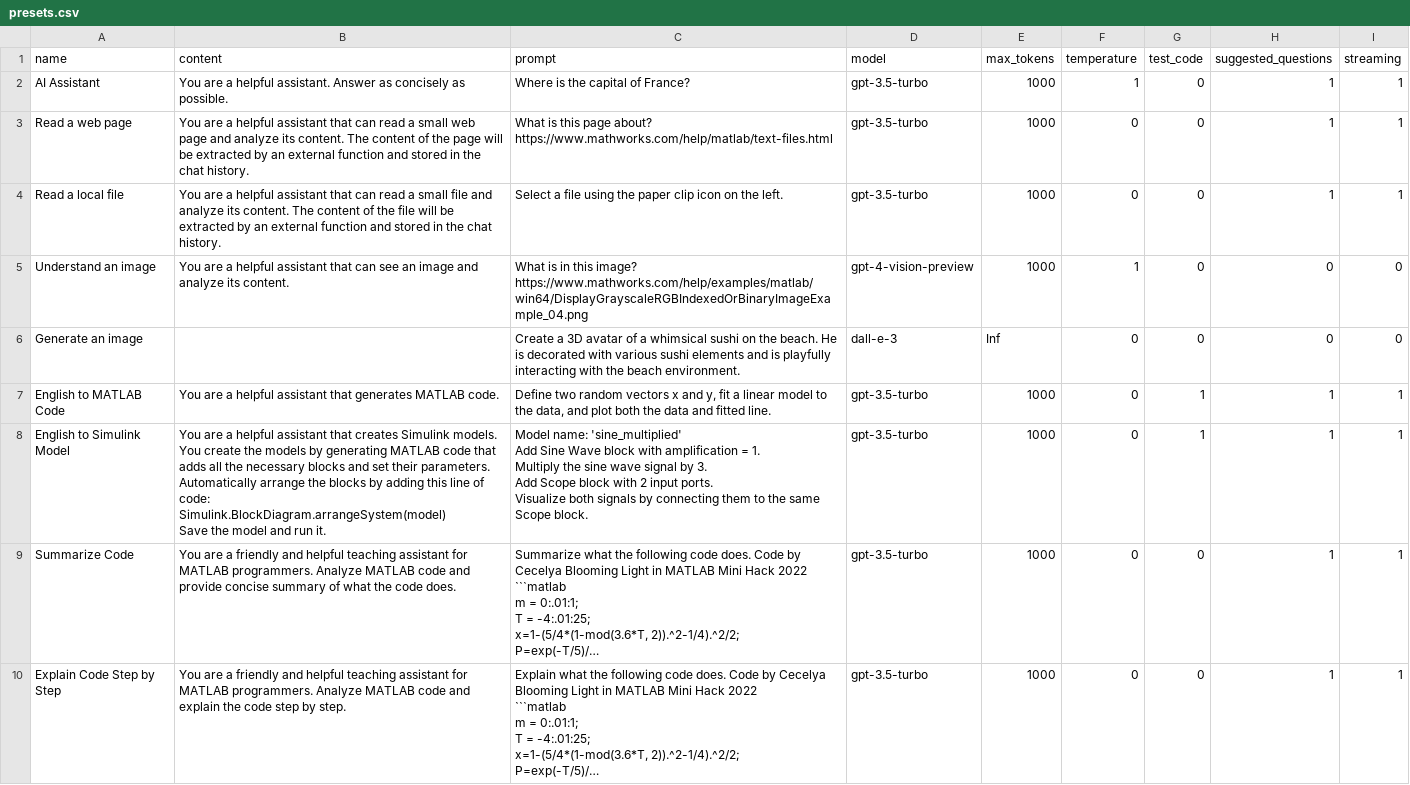
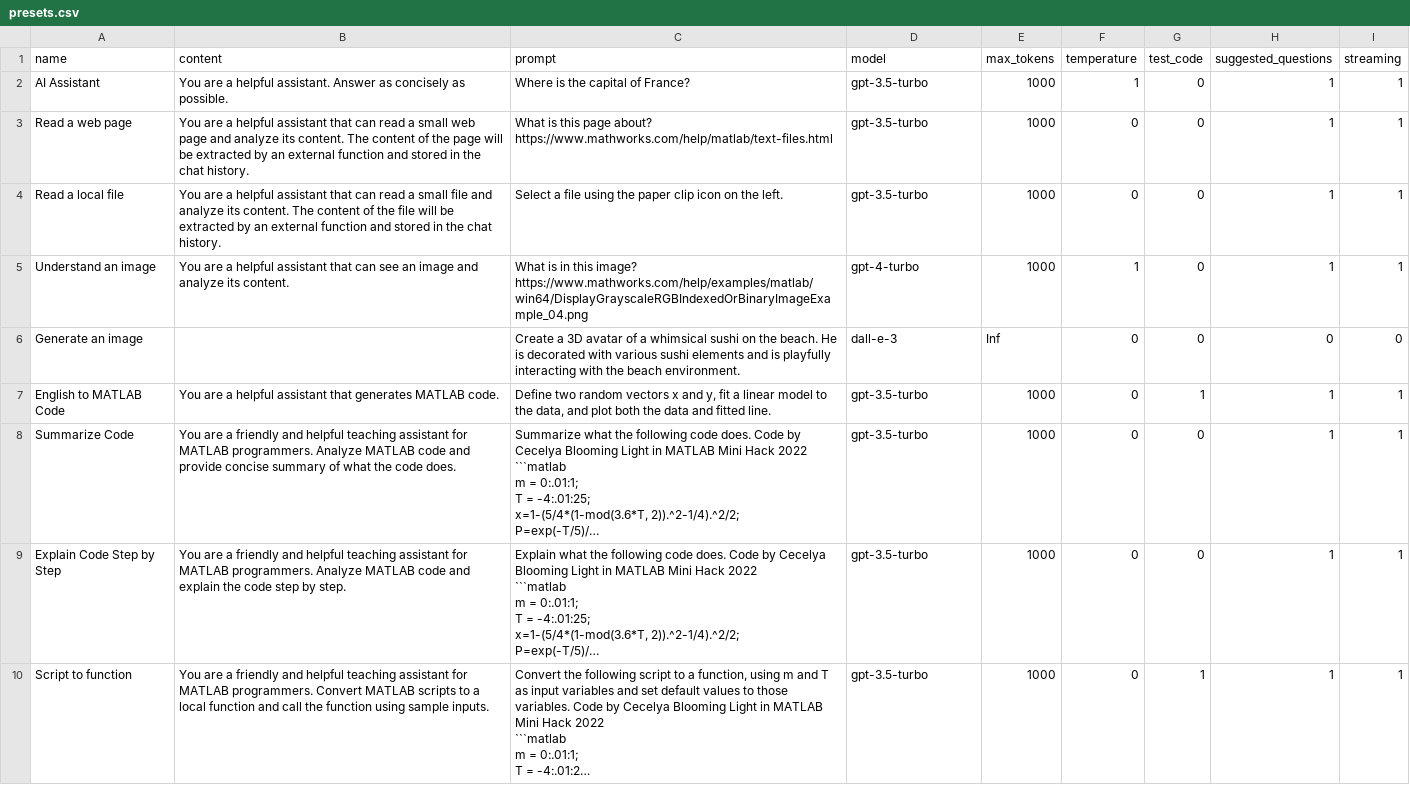
Before and after one commit to toshiakit/MatGPT, a CSV file: contents/presets.csv, drawn as a sheet; only a part is shown; the shorter side is filled out with more unchanged rows; long unchanged cells end in …; ↵ is a line break in a cell; the diff names each change by its address in the sheet, - before the commit and + after, or states it on an @@ line.

```diff
--- a/contents/presets.csv
+++ b/contents/presets.csv
-D5 (model): gpt-4-vision-preview
+D5 (model): gpt-4-turbo
-H5 (suggested_questions): 0
+H5 (suggested_questions): 1
-I5 (streaming): 0
+I5 (streaming): 1
-row 8: English to Simulink Model | You are a helpful assistant that creates Simulink models. ↵ You create the models by generating MATLAB code that adds all the necessary blocks and set their parameters. ↵ Automatically arrange the blocks by adding this line of code: ↵ Simulink.BlockDiagram.arrangeSystem(model) ↵ Save the model and run it. | Model name: 'sine_multiplied' ↵ Add Sine Wave block with amplification = 1. ↵ Multiply the sine wave signal by 3. ↵ Add Scope block with 2 input ports. ↵ Visualize both signals by connecting them to the same Scope block. | gpt-3.5-turbo | 1000 | 0 | 1 | 1 | 1
```
Also changed, not shown: 17 other files.
